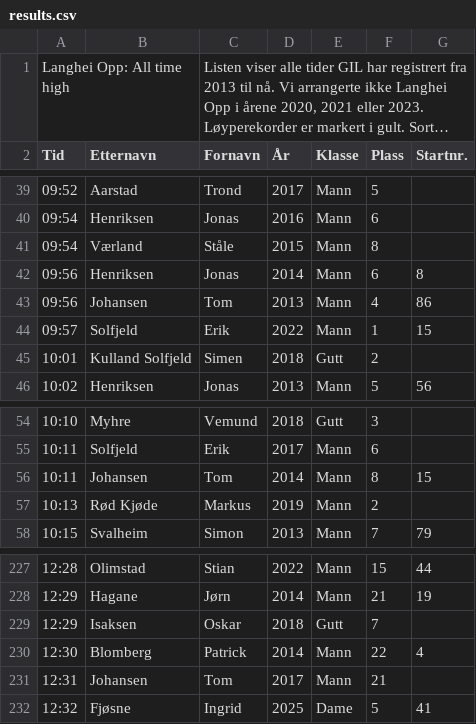
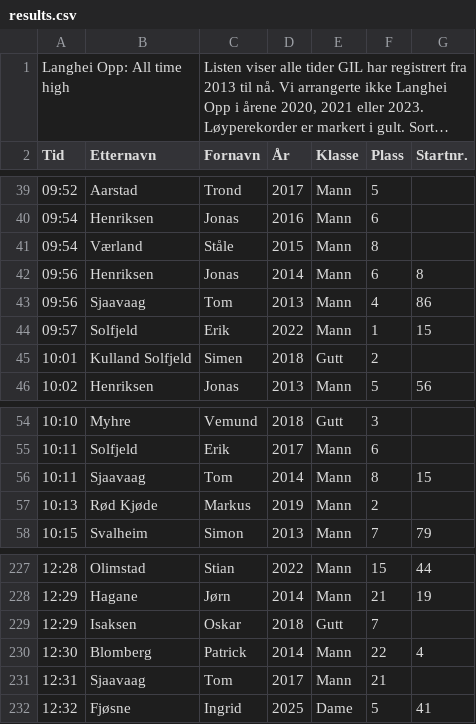
Before and after one commit to erlend3000/langhei-opp, a CSV file: src/data/results.csv, drawn as a sheet; only a part is shown, gaps mark what is left out; long unchanged cells end in ….

```diff
--- a/src/data/results.csv
+++ b/src/data/results.csv
@@ -42,3 +42,3 @@ Tid,Etternavn,Fornavn,År,Klasse,Plass,Startnr.
 09:56,Henriksen,Jonas,2014,Mann,6,8
-09:56,Johansen,Tom,2013,Mann,4,86
+09:56,Sjaavaag,Tom,2013,Mann,4,86
 09:57,Solfjeld,Erik ,2022,Mann,1,15
@@ -55,3 +55,3 @@ Tid,Etternavn,Fornavn,År,Klasse,Plass,Startnr.
 10:11,Solfjeld,Erik,2017,Mann,6,
-10:11,Johansen,Tom,2014,Mann,8,15
+10:11,Sjaavaag,Tom,2014,Mann,8,15
 10:13,Rød Kjøde,Markus,2019,Mann,2,
@@ -230,3 +230,3 @@ Tid,Etternavn,Fornavn,År,Klasse,Plass,Startnr.
 12:30,Blomberg,Patrick,2014,Mann,22,4
-12:31,Johansen,Tom,2017,Mann,21,
+12:31,Sjaavaag,Tom,2017,Mann,21,
 12:32,Fjøsne,Ingrid,2025,Dame,5,41
```
